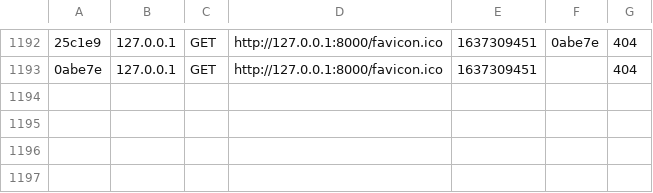
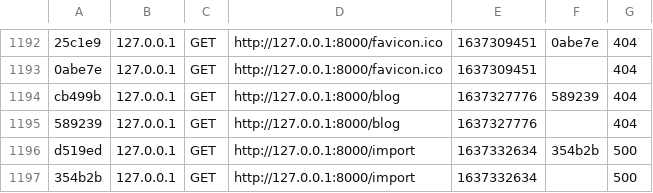
Before and after one commit to ABOOMARSB/Casus, a CSV file: var/cache/dev/profiler/index.csv, drawn as a sheet; only a part is shown, gaps mark what is left out; the diff names each change by its address in the sheet, - before the commit and + after, or states it on an @@ line.

```diff
--- a/var/cache/dev/profiler/index.csv
+++ b/var/cache/dev/profiler/index.csv
+row 1194: cb499b | 127.0.0.1 | GET | http://127.0.0.1:8000/blog | 1637327776 | 589239 | 404
+row 1195: 589239 | 127.0.0.1 | GET | http://127.0.0.1:8000/blog | 1637327776 |  | 404
+row 1196: d519ed | 127.0.0.1 | GET | http://127.0.0.1:8000/import | 1637332634 | 354b2b | 500
+row 1197: 354b2b | 127.0.0.1 | GET | http://127.0.0.1:8000/import | 1637332634 |  | 500
```
Also changed, not shown: 4 other files.
